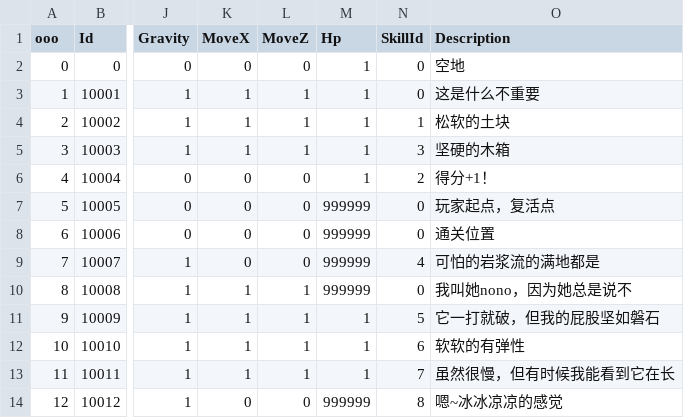
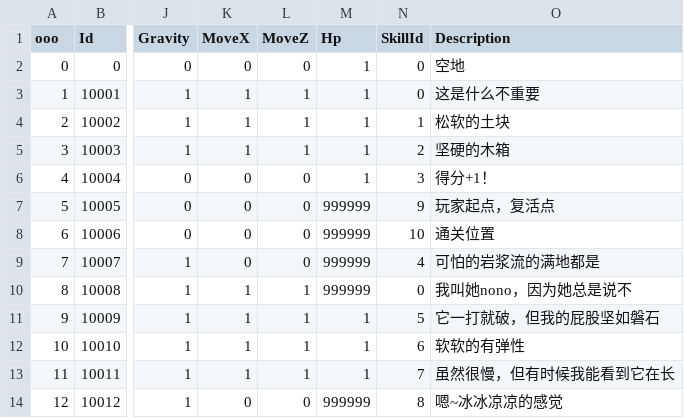
Before and after one commit to jimu0/IndieGame02, a CSV file: IG02/Assets/dataTable/Load/maptile.csv, drawn as a sheet; only a part is shown, gaps mark what is left out; the diff names each change by its address in the sheet, - before the commit and + after, or states it on an @@ line.

```diff
--- a/IG02/Assets/dataTable/Load/maptile.csv
+++ b/IG02/Assets/dataTable/Load/maptile.csv
-N5 (SkillId): 3
+N5 (SkillId): 2
-N6 (SkillId): 2
+N6 (SkillId): 3
-N7 (SkillId): 0
+N7 (SkillId): 9
-N8 (SkillId): 0
+N8 (SkillId): 10
```
Also changed, not shown: 40 other files.
